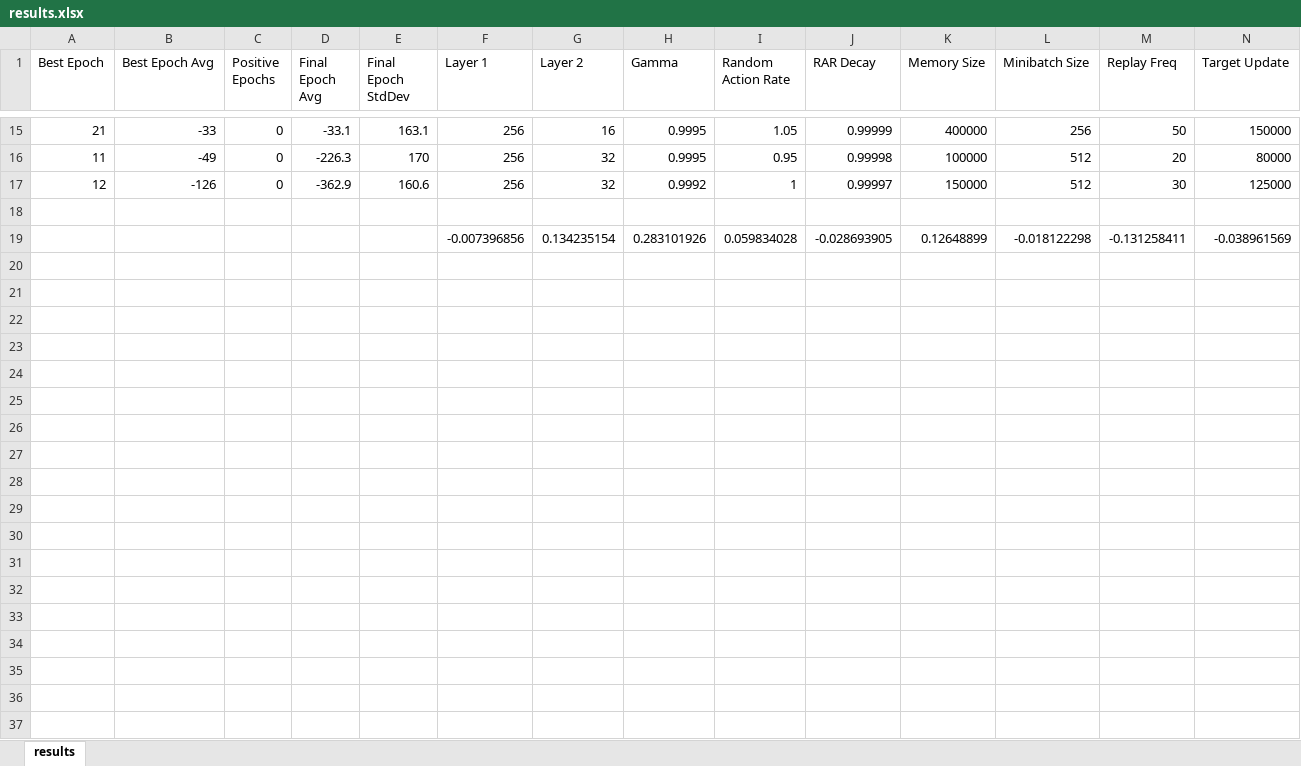
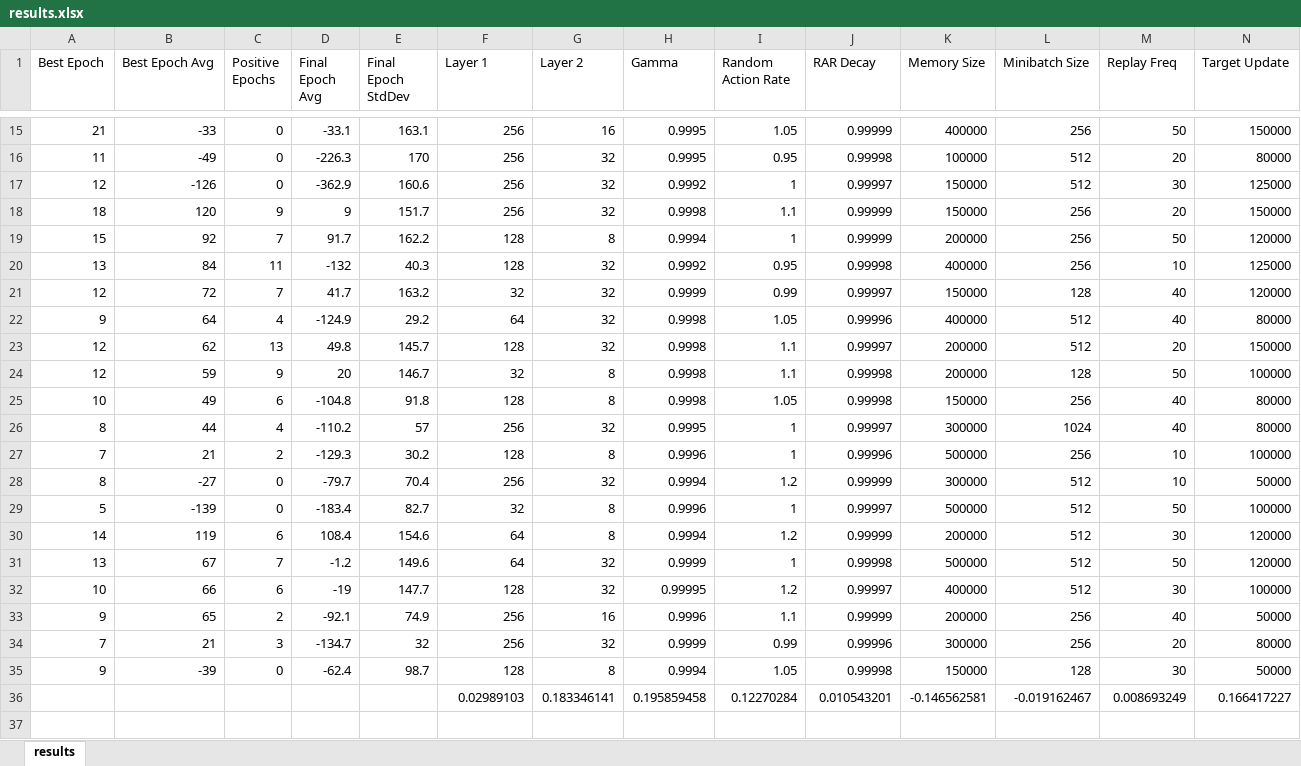
Before and after one commit to logar16/LunarLander, an Excel workbook: models/results.xlsx, sheet results, drawn as a sheet; only a part is shown, gaps mark what is left out; values as stored, in another font and other column widths than the file's, no borders; conditional formats and table styles not drawn; removed rows and columns are numbered as before the commit, all else as after; rows hold the shown columns only; the diff covers the shown part only; the diff names each change by its address in the sheet, - before the commit and + after, or states it on an @@ line.

```diff
--- a/models/results.xlsx (sheet results)
+++ b/models/results.xlsx (sheet results)
-row 18: (empty)
+row 18: 18 | 120 | 9 | 9 | 151.7 | 256 | 32 | 0.9998 | 1.1 | 0.99999 | 150000 | 256 | 20 | 150000
-row 19:  |  |  |  |  | -0.007396856 | 0.134235154 | 0.283101926 | 0.059834028 | -0.028693905 | 0.12648899 | -0.018122298 | -0.131258411 | -0.038961569
+row 19: 15 | 92 | 7 | 91.7 | 162.2 | 128 | 8 | 0.9994 | 1 | 0.99999 | 200000 | 256 | 50 | 120000
@@ row 5 moved to row 20: 13 @@
+row 21: 12 | 72 | 7 | 41.7 | 163.2 | 32 | 32 | 0.9999 | 0.99 | 0.99997 | 150000 | 128 | 40 | 120000
+row 22: 9 | 64 | 4 | -124.9 | 29.2 | 64 | 32 | 0.9998 | 1.05 | 0.99996 | 400000 | 512 | 40 | 80000
@@ row 7 moved to row 23: 12 @@
+row 24: 12 | 59 | 9 | 20 | 146.7 | 32 | 8 | 0.9998 | 1.1 | 0.99998 | 200000 | 128 | 50 | 100000
+row 25: 10 | 49 | 6 | -104.8 | 91.8 | 128 | 8 | 0.9998 | 1.05 | 0.99998 | 150000 | 256 | 40 | 80000
@@ row 8 moved to row 26: 8 @@
+row 27: 7 | 21 | 2 | -129.3 | 30.2 | 128 | 8 | 0.9996 | 1 | 0.99996 | 500000 | 256 | 10 | 100000
+row 28: 8 | -27 | 0 | -79.7 | 70.4 | 256 | 32 | 0.9994 | 1.2 | 0.99999 | 300000 | 512 | 10 | 50000
+row 29: 5 | -139 | 0 | -183.4 | 82.7 | 32 | 8 | 0.9996 | 1 | 0.99997 | 500000 | 512 | 50 | 100000
+row 30: 14 | 119 | 6 | 108.4 | 154.6 | 64 | 8 | 0.9994 | 1.2 | 0.99999 | 200000 | 512 | 30 | 120000
+row 31: 13 | 67 | 7 | -1.2 | 149.6 | 64 | 32 | 0.9999 | 1 | 0.99998 | 500000 | 512 | 50 | 120000
+row 32: 10 | 66 | 6 | -19 | 147.7 | 128 | 32 | 0.99995 | 1.2 | 0.99997 | 400000 | 512 | 30 | 100000
+row 33: 9 | 65 | 2 | -92.1 | 74.9 | 256 | 16 | 0.9996 | 1.1 | 0.99999 | 200000 | 256 | 40 | 50000
+row 34: 7 | 21 | 3 | -134.7 | 32 | 256 | 32 | 0.9999 | 0.99 | 0.99996 | 300000 | 256 | 20 | 80000
+row 35: 9 | -39 | 0 | -62.4 | 98.7 | 128 | 8 | 0.9994 | 1.05 | 0.99998 | 150000 | 128 | 30 | 50000
+row 36:  |  |  |  |  | 0.02989103 | 0.183346141 | 0.195859458 | 0.12270284 | 0.010543201 | -0.146562581 | -0.019162467 | 0.008693249 | 0.166417227
+row 37: (empty)
```
Also changed, not shown: 4 added rows, 1 removed row and 1 moved row elsewhere in this sheet, 2 other files.
